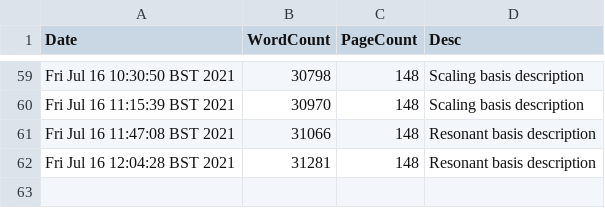
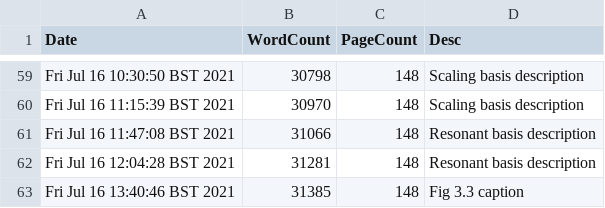
Before and after one commit to pc559/thesis, a CSV file: word_counts.csv, drawn as a sheet; only a part is shown, gaps mark what is left out; the diff names each change by its address in the sheet, - before the commit and + after, or states it on an @@ line.

Commit message:
Fig 3.3 caption

```diff
--- a/word_counts.csv
+++ b/word_counts.csv
+row 63: Fri Jul 16 13:40:46 BST 2021 | 31385 | 148 | Fig 3.3 caption
```
Also changed, not shown: 2 other files.
